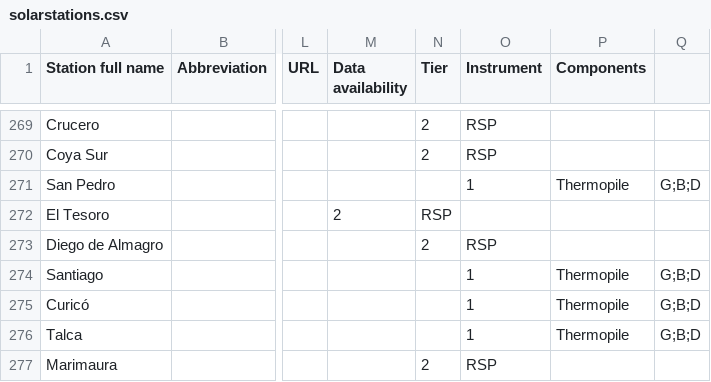
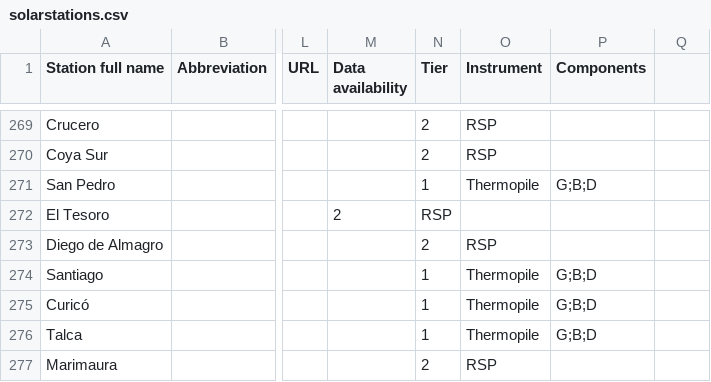
Before and after one commit to AssessingSolar/solarstations, a CSV file: solarstations.csv, drawn as a sheet; only a part is shown, gaps mark what is left out; the diff names each change by its address in the sheet, - before the commit and + after, or states it on an @@ line.

Commit message:
Corrected number of commas

```diff
--- a/solarstations.csv
+++ b/solarstations.csv
-N271 (Tier): (empty)
+N271 (Tier): 1
-O271 (Instrument): 1
+O271 (Instrument): Thermopile
-P271 (Components): Thermopile
+P271 (Components): G;B;D
-Q271: G;B;D
+Q271: (empty)
-N274:N276 (Tier): (empty)
+N274:N276 (Tier): 1
-O274:O276 (Instrument): 1
+O274:O276 (Instrument): Thermopile
-P274:P276 (Components): Thermopile
+P274:P276 (Components): G;B;D
-Q274:Q276: G;B;D
+Q274:Q276: (empty)
```
